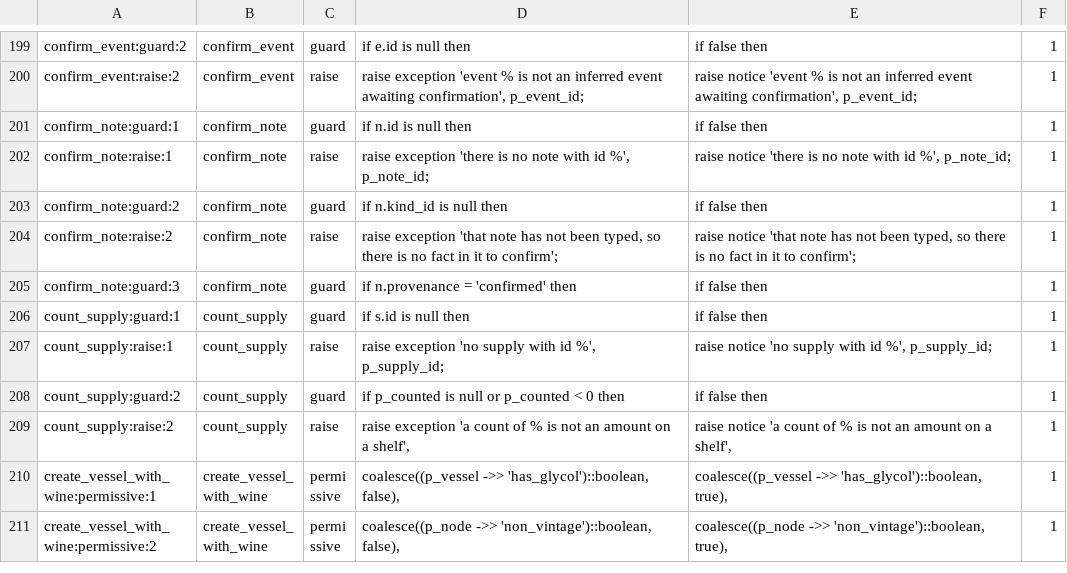
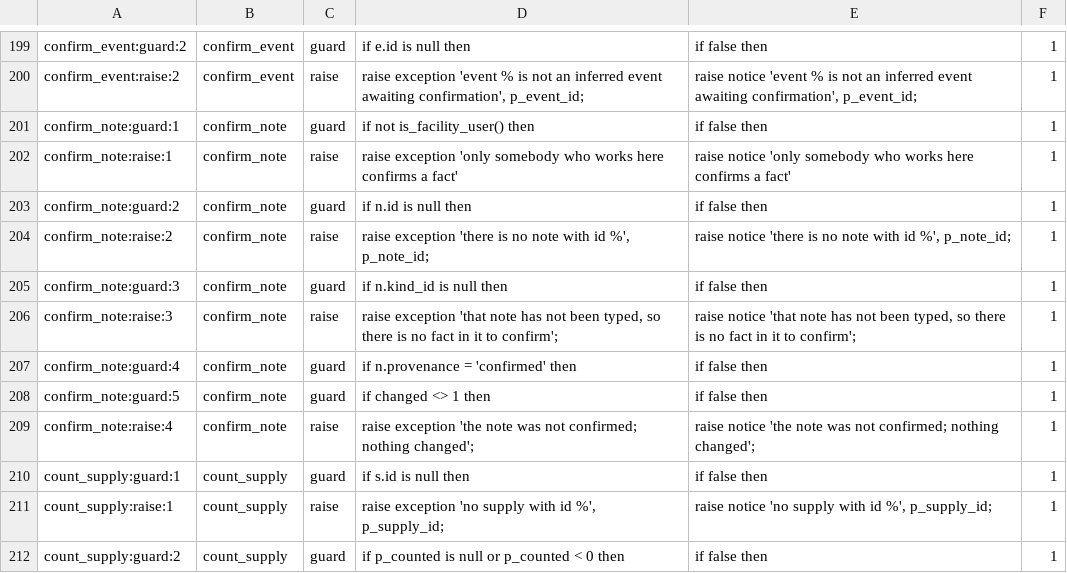
Before and after one commit to VigneronVitae/VSV-Management-Software, a TSV file: docs/review/refusal-sites.tsv, drawn as a sheet; only a part is shown, gaps mark what is left out; the shorter side is filled out with more unchanged rows; the diff covers the shown part only.

```diff
--- a/docs/review/refusal-sites.tsv
+++ b/docs/review/refusal-sites.tsv
@@ -200,7 +200,11 @@ confirm_event:guard:2	confirm_event	guard	if e.id is null then	if false then	1
 confirm_event:raise:2	confirm_event	raise	raise exception 'event % is not an inferred event awaiting confirmation', p_event_id;	raise notice 'event % is not an inferred event awaiting confirmation', p_event_id;	1
-confirm_note:guard:1	confirm_note	guard	if n.id is null then	if false then	1
-confirm_note:raise:1	confirm_note	raise	raise exception 'there is no note with id %', p_note_id;	raise notice 'there is no note with id %', p_note_id;	1
-confirm_note:guard:2	confirm_note	guard	if n.kind_id is null then	if false then	1
-confirm_note:raise:2	confirm_note	raise	raise exception 'that note has not been typed, so there is no fact in it to confirm';	raise notice 'that note has not been typed, so there is no fact in it to confirm';	1
-confirm_note:guard:3	confirm_note	guard	if n.provenance = 'confirmed' then	if false then	1
+confirm_note:guard:1	confirm_note	guard	if not is_facility_user() then	if false then	1
+confirm_note:raise:1	confirm_note	raise	raise exception 'only somebody who works here confirms a fact'	raise notice 'only somebody who works here confirms a fact'	1
+confirm_note:guard:2	confirm_note	guard	if n.id is null then	if false then	1
+confirm_note:raise:2	confirm_note	raise	raise exception 'there is no note with id %', p_note_id;	raise notice 'there is no note with id %', p_note_id;	1
+confirm_note:guard:3	confirm_note	guard	if n.kind_id is null then	if false then	1
+confirm_note:raise:3	confirm_note	raise	raise exception 'that note has not been typed, so there is no fact in it to confirm';	raise notice 'that note has not been typed, so there is no fact in it to confirm';	1
+confirm_note:guard:4	confirm_note	guard	if n.provenance = 'confirmed' then	if false then	1
+confirm_note:guard:5	confirm_note	guard	if changed <> 1 then	if false then	1
+confirm_note:raise:4	confirm_note	raise	raise exception 'the note was not confirmed; nothing changed';	raise notice 'the note was not confirmed; nothing changed';	1
 count_supply:guard:1	count_supply	guard	if s.id is null then	if false then	1
```
Also changed, not shown: 17 added rows elsewhere in this file, docs/review/data-dispositions.tsv, 26 other files.
